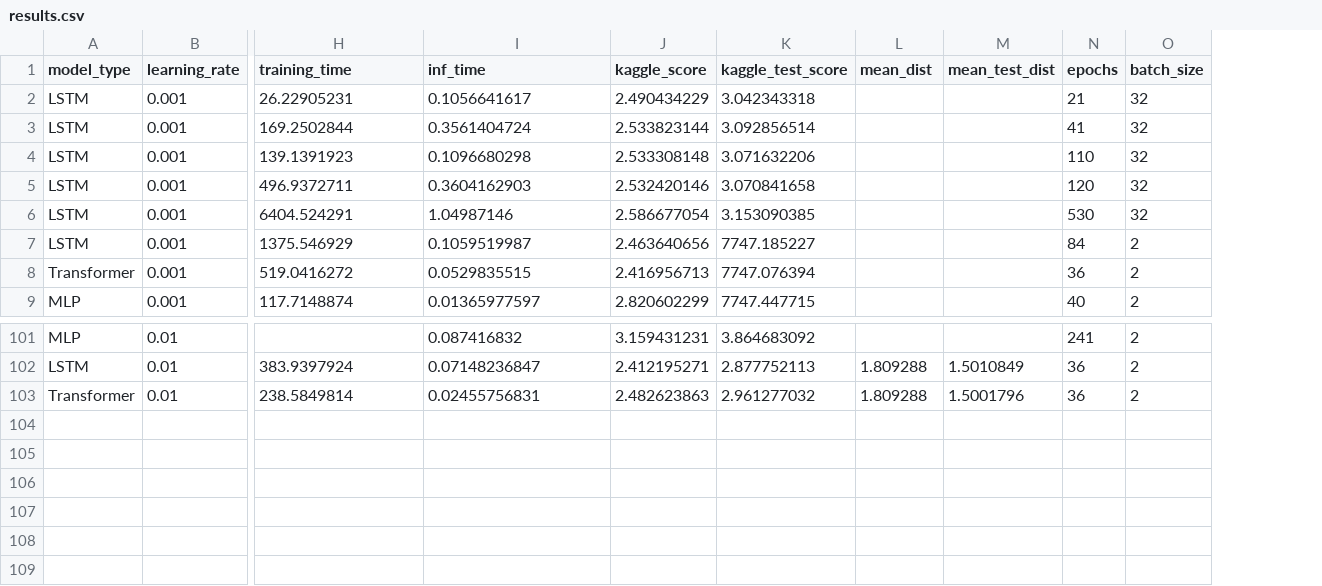
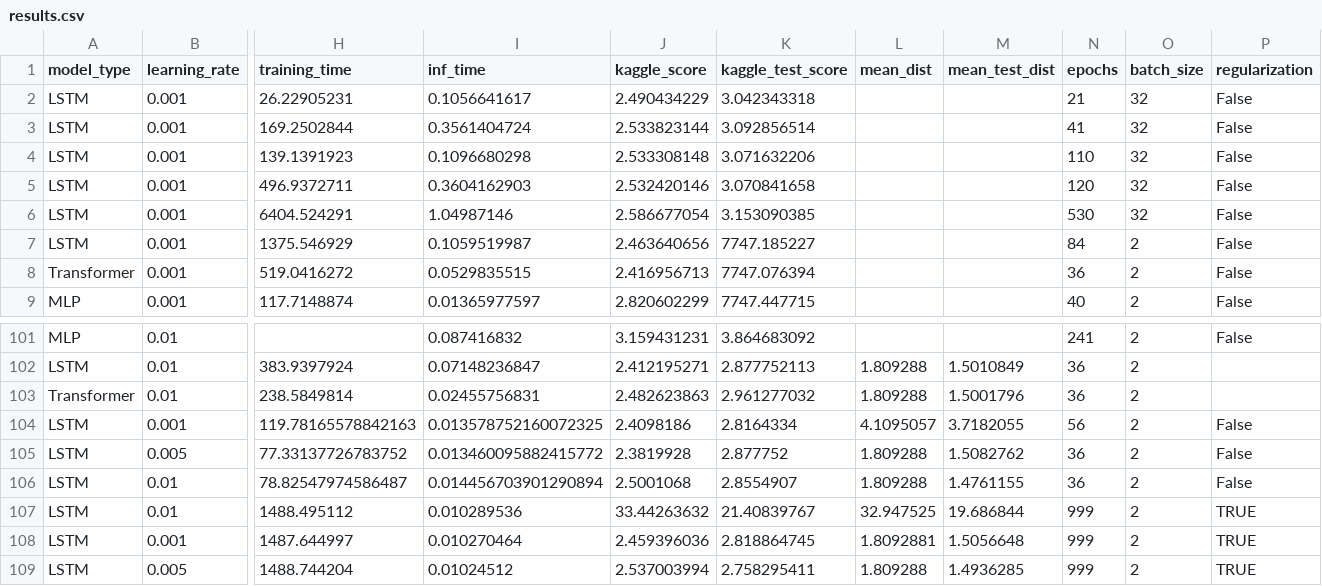
Before and after one commit to mfranzreb/MLMech_project, a CSV file: results.csv, drawn as a sheet; only a part is shown, gaps mark what is left out; rows hold the shown columns only; the diff names each change by its address in the sheet, - before the commit and + after, or states it on an @@ line.

```diff
--- a/results.csv
+++ b/results.csv
+column P (regularization), rows 2-9: all False; row 101: False
+row 104: LSTM | 0.001 | 119.78165578842163 | 0.013578752160072325 | 2.4098186 | 2.8164334 | 4.1095057 | 3.7182055 | 56 | 2 | False
+row 105: LSTM | 0.005 | 77.33137726783752 | 0.013460095882415772 | 2.3819928 | 2.877752 | 1.809288 | 1.5082762 | 36 | 2 | False
+row 106: LSTM | 0.01 | 78.82547974586487 | 0.014456703901290894 | 2.5001068 | 2.8554907 | 1.809288 | 1.4761155 | 36 | 2 | False
+row 107: LSTM | 0.01 | 1488.495112 | 0.010289536 | 33.44263632 | 21.40839767 | 32.947525 | 19.686844 | 999 | 2 | TRUE
+row 108: LSTM | 0.001 | 1487.644997 | 0.010270464 | 2.459396036 | 2.818864745 | 1.8092881 | 1.5056648 | 999 | 2 | TRUE
+row 109: LSTM | 0.005 | 1488.744204 | 0.01024512 | 2.537003994 | 2.758295411 | 1.809288 | 1.4936285 | 999 | 2 | TRUE
```
Also changed, not shown: 3 other files.
